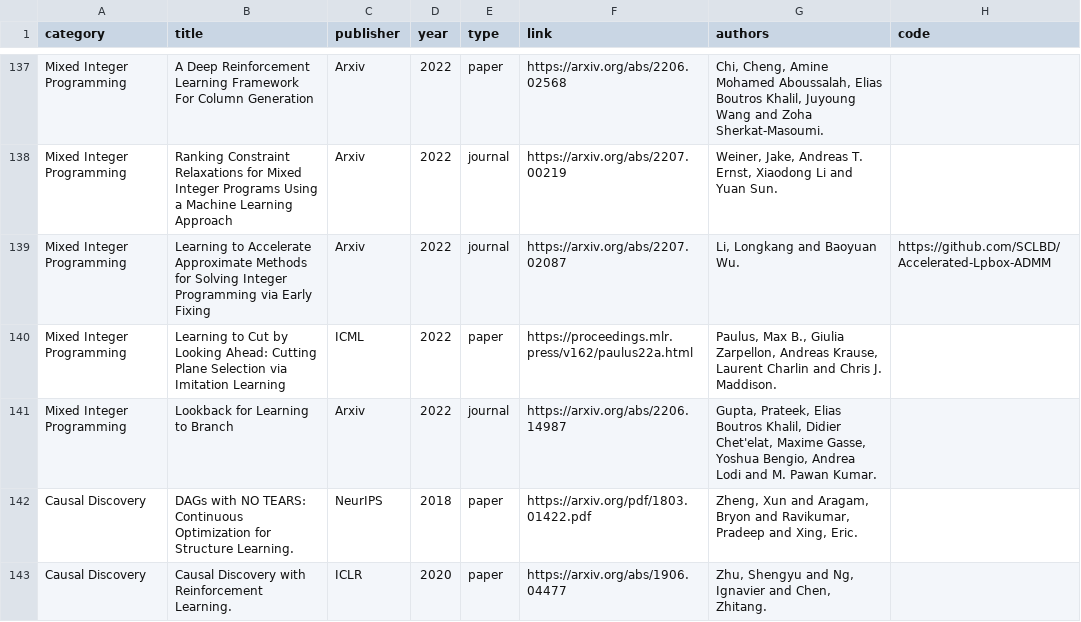
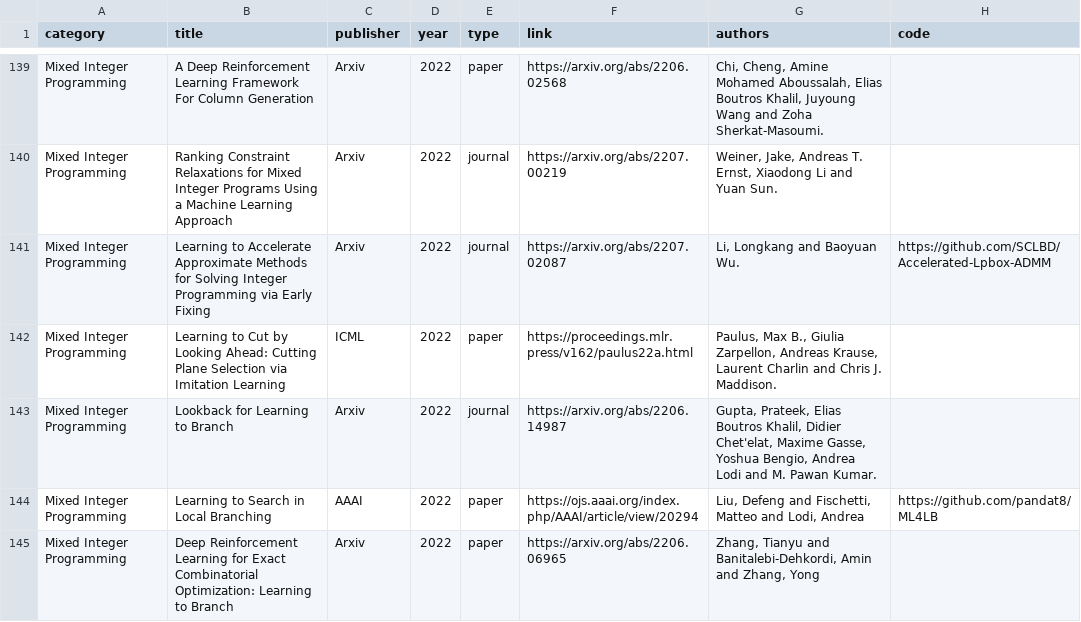
Before and after one commit to Thinklab-SJTU/awesome-ml4co, a CSV file: data/papers.csv, drawn as a sheet; only a part is shown, gaps mark what is left out; the shorter side is filled out with more unchanged rows; the diff covers the shown part only; the diff names each change by its address in the sheet, - before the commit and + after, or states it on an @@ line.

Commit message:
Add several papers recently read.

```diff
--- a/data/papers.csv
+++ b/data/papers.csv
+row 144: Mixed Integer Programming | Learning to Search in Local Branching | AAAI | 2022 | paper | https://ojs.aaai.org/index.php/AAAI/article/view/20294 | Liu, Defeng and Fischetti, Matteo and Lodi, Andrea | https://github.com/pandat8/ML4LB
+row 145: Mixed Integer Programming | Deep Reinforcement Learning for Exact Combinatorial Optimization: Learning to Branch | Arxiv | 2022 | paper | https://arxiv.org/abs/2206.06965 | Zhang, Tianyu and Banitalebi-Dehkordi, Amin and Zhang, Yong
```
Also changed, not shown: 4 added rows elsewhere in this file, 1 other file.
